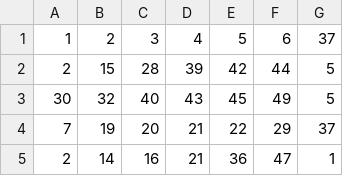
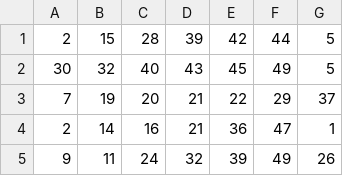
Before and after one commit to Websolution-sg/toto_predictor, a CSV file: totoResult.csv, drawn as a sheet; only a part is shown; the shorter side is filled out with more unchanged rows.

Commit message:
Update totoResult.csv

```diff
--- a/totoResult.csv
+++ b/totoResult.csv
@@ -1,2 +1 @@
-1,2,3,4,5,6,37
 2,15,28,39,42,44,5
```
